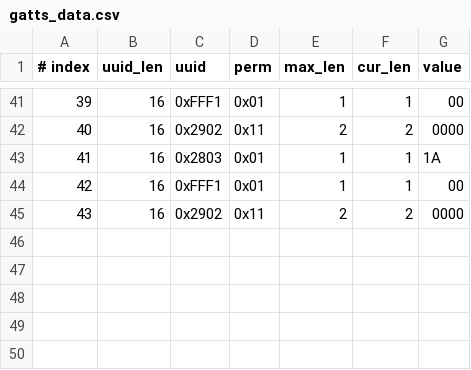
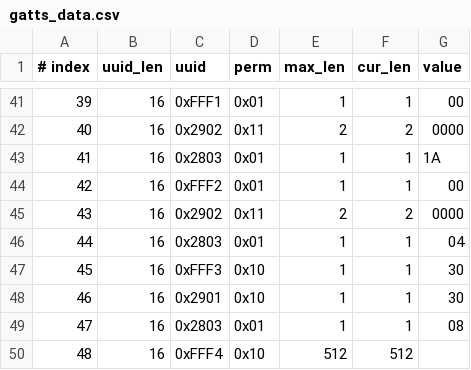
Before and after one commit to jackpopfang/esp-at, a CSV file: components/customized_partitions/raw_data/ble_data/gatts_data.csv, drawn as a sheet; only a part is shown, gaps mark what is left out.

Commit message:
update the csv.

```diff
--- a/components/customized_partitions/raw_data/ble_data/gatts_data.csv
+++ b/components/customized_partitions/raw_data/ble_data/gatts_data.csv
@@ -43,3 +43,8 @@
 41,16,0x2803,0x01,1,1,1A
-42,16,0xFFF1,0x01,1,1,00
+42,16,0xFFF2,0x01,1,1,00
 43,16,0x2902,0x11,2,2,0000
+44,16,0x2803,0x01,1,1,04
+45,16,0xFFF3,0x10,1,1,30
+46,16,0x2901,0x10,1,1,30
+47,16,0x2803,0x01,1,1,08
+48,16,0xFFF4,0x10,512,512,
```
